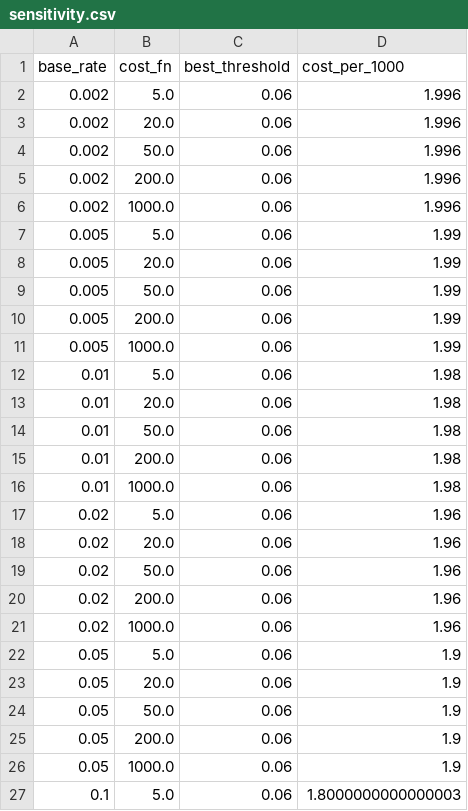
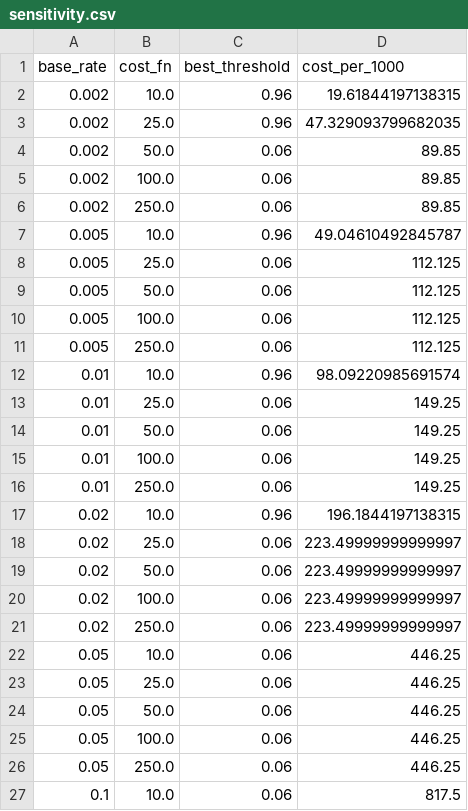
Before and after one commit to EBranValle/daiist-assignment-2-EB, a CSV file: artifacts/sensitivity.csv, drawn as a sheet; only a part is shown; the diff covers the shown part only.

```diff
--- a/artifacts/sensitivity.csv
+++ b/artifacts/sensitivity.csv
@@ -1,27 +1,27 @@
 base_rate,cost_fn,best_threshold,cost_per_1000
-0.002,5.0,0.06,1.996
-0.002,20.0,0.06,1.996
-0.002,50.0,0.06,1.996
-0.002,200.0,0.06,1.996
-0.002,1000.0,0.06,1.996
-0.005,5.0,0.06,1.99
-0.005,20.0,0.06,1.99
-0.005,50.0,0.06,1.99
-0.005,200.0,0.06,1.99
-0.005,1000.0,0.06,1.99
-0.01,5.0,0.06,1.98
-0.01,20.0,0.06,1.98
-0.01,50.0,0.06,1.98
-0.01,200.0,0.06,1.98
-0.01,1000.0,0.06,1.98
-0.02,5.0,0.06,1.96
-0.02,20.0,0.06,1.96
-0.02,50.0,0.06,1.96
-0.02,200.0,0.06,1.96
-0.02,1000.0,0.06,1.96
-0.05,5.0,0.06,1.9
-0.05,20.0,0.06,1.9
-0.05,50.0,0.06,1.9
-0.05,200.0,0.06,1.9
-0.05,1000.0,0.06,1.9
-0.1,5.0,0.06,1.8000000000000003
+0.002,10.0,0.96,19.61844197138315
+0.002,25.0,0.96,47.329093799682035
+0.002,50.0,0.06,89.85
+0.002,100.0,0.06,89.85
+0.002,250.0,0.06,89.85
+0.005,10.0,0.96,49.04610492845787
+0.005,25.0,0.06,112.125
+0.005,50.0,0.06,112.125
+0.005,100.0,0.06,112.125
+0.005,250.0,0.06,112.125
+0.01,10.0,0.96,98.09220985691574
+0.01,25.0,0.06,149.25
+0.01,50.0,0.06,149.25
+0.01,100.0,0.06,149.25
+0.01,250.0,0.06,149.25
+0.02,10.0,0.96,196.1844197138315
+0.02,25.0,0.06,223.49999999999997
+0.02,50.0,0.06,223.49999999999997
+0.02,100.0,0.06,223.49999999999997
+0.02,250.0,0.06,223.49999999999997
+0.05,10.0,0.06,446.25
+0.05,25.0,0.06,446.25
+0.05,50.0,0.06,446.25
+0.05,100.0,0.06,446.25
+0.05,250.0,0.06,446.25
+0.1,10.0,0.06,817.5
```
Also changed, not shown: 7 edited cells elsewhere in this file, artifacts/sweep_band.csv, artifacts/sweep_single.csv, 5 other files.
